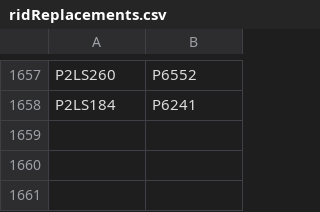
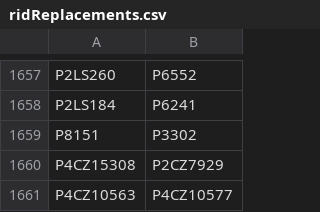
Before and after one commit to buda-base/xmltoldmigration, a CSV file: src/main/resources/ridReplacements.csv, drawn as a sheet; only a part is shown, gaps mark what is left out; the diff names each change by its address in the sheet, - before the commit and + after, or states it on an @@ line.

Commit message:
more duplicates in South Asian masters

```diff
--- a/src/main/resources/ridReplacements.csv
+++ b/src/main/resources/ridReplacements.csv
+row 1659: P8151 | P3302
+row 1660: P4CZ15308 | P2CZ7929
+row 1661: P4CZ10563 | P4CZ10577
```
